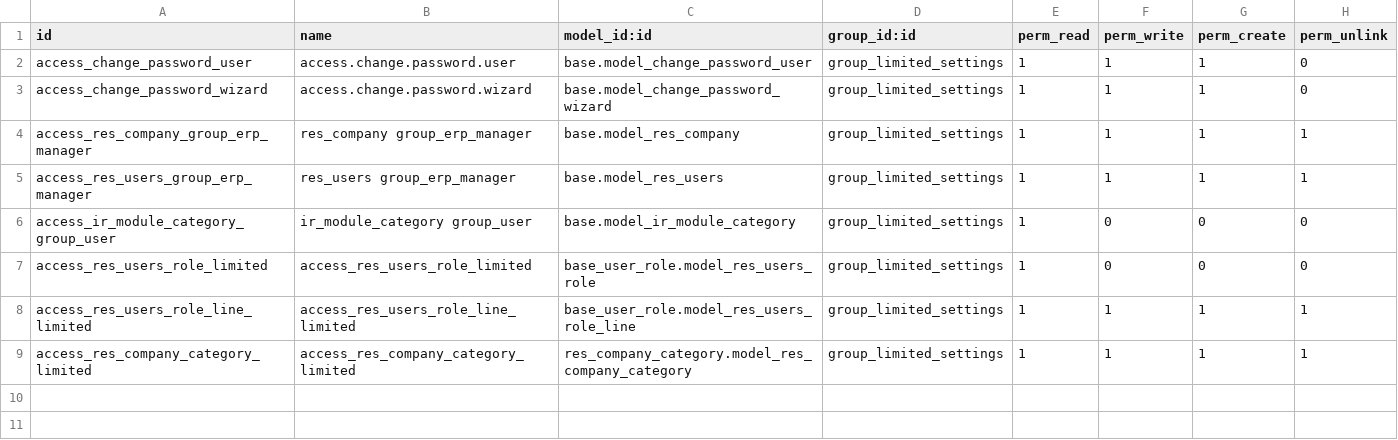
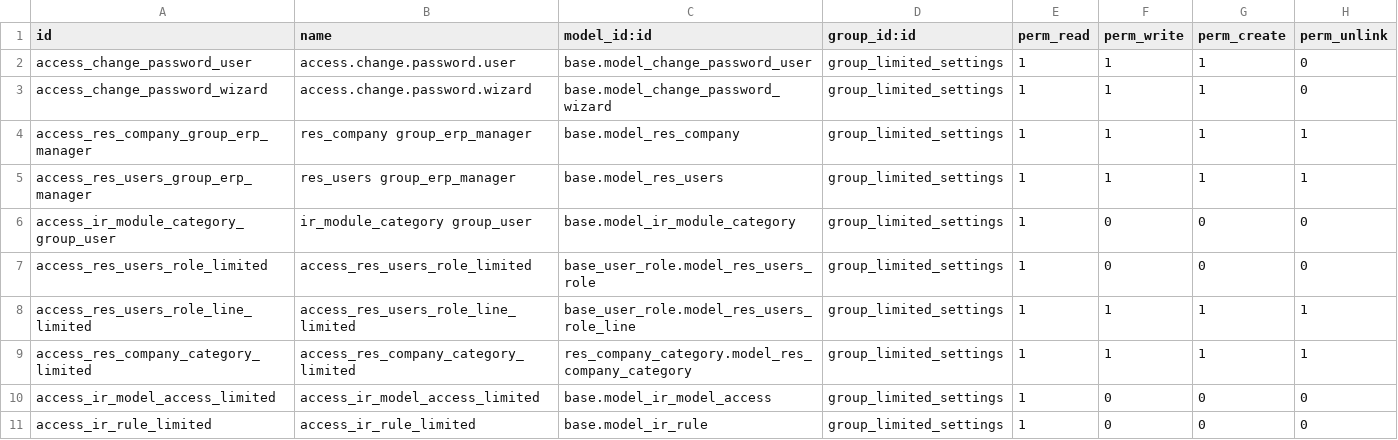
Before and after one commit to grap/grap-odoo-incubator, a CSV file: user_limited_access_settings/security/ir.model.access.csv, drawn as a sheet.

Commit message:
[FIX] allow to see role

```diff
--- a/user_limited_access_settings/security/ir.model.access.csv
+++ b/user_limited_access_settings/security/ir.model.access.csv
@@ -9 +9,3 @@ access_res_users_role_line_limited,access_res_users_role_line_limited,base_user_
 access_res_company_category_limited,access_res_company_category_limited,res_company_category.model_res_company_category,group_limited_settings,1,1,1,1
+access_ir_model_access_limited,access_ir_model_access_limited,base.model_ir_model_access,group_limited_settings,1,0,0,0
+access_ir_rule_limited,access_ir_rule_limited,base.model_ir_rule,group_limited_settings,1,0,0,0
```
